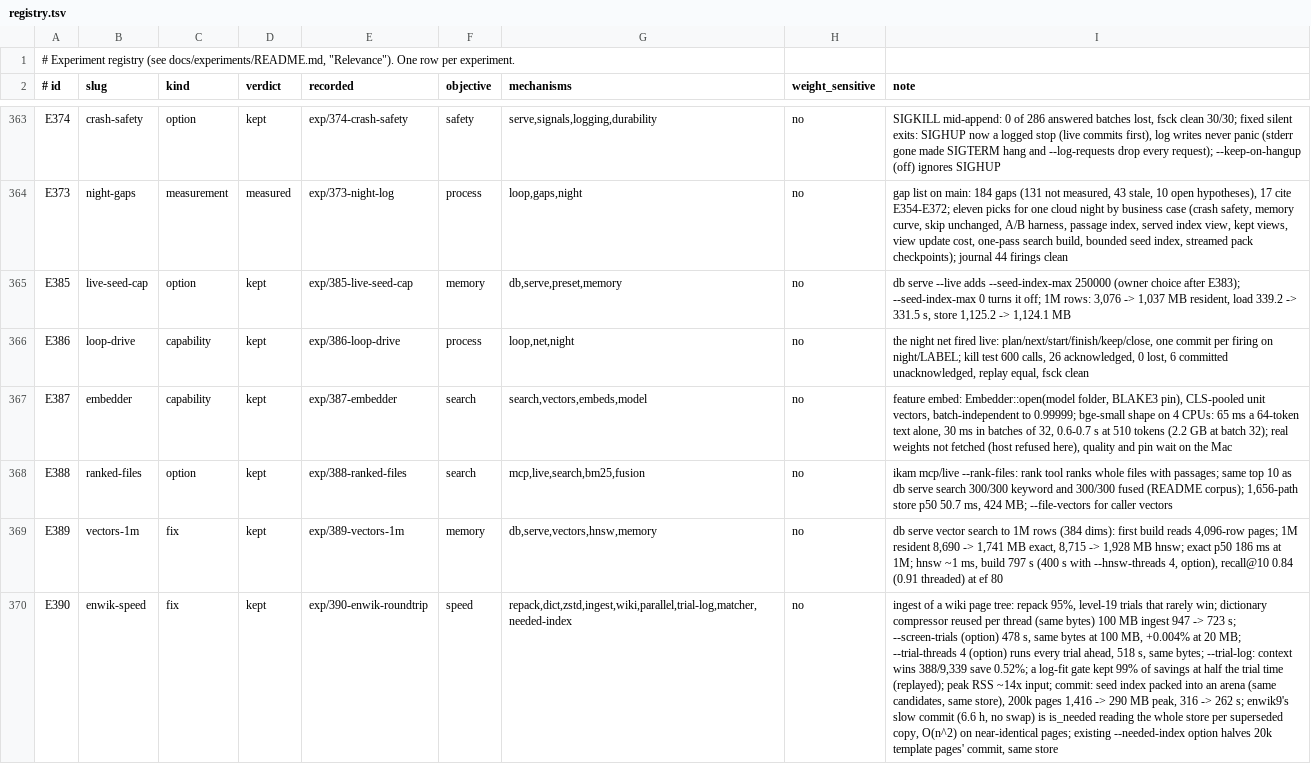
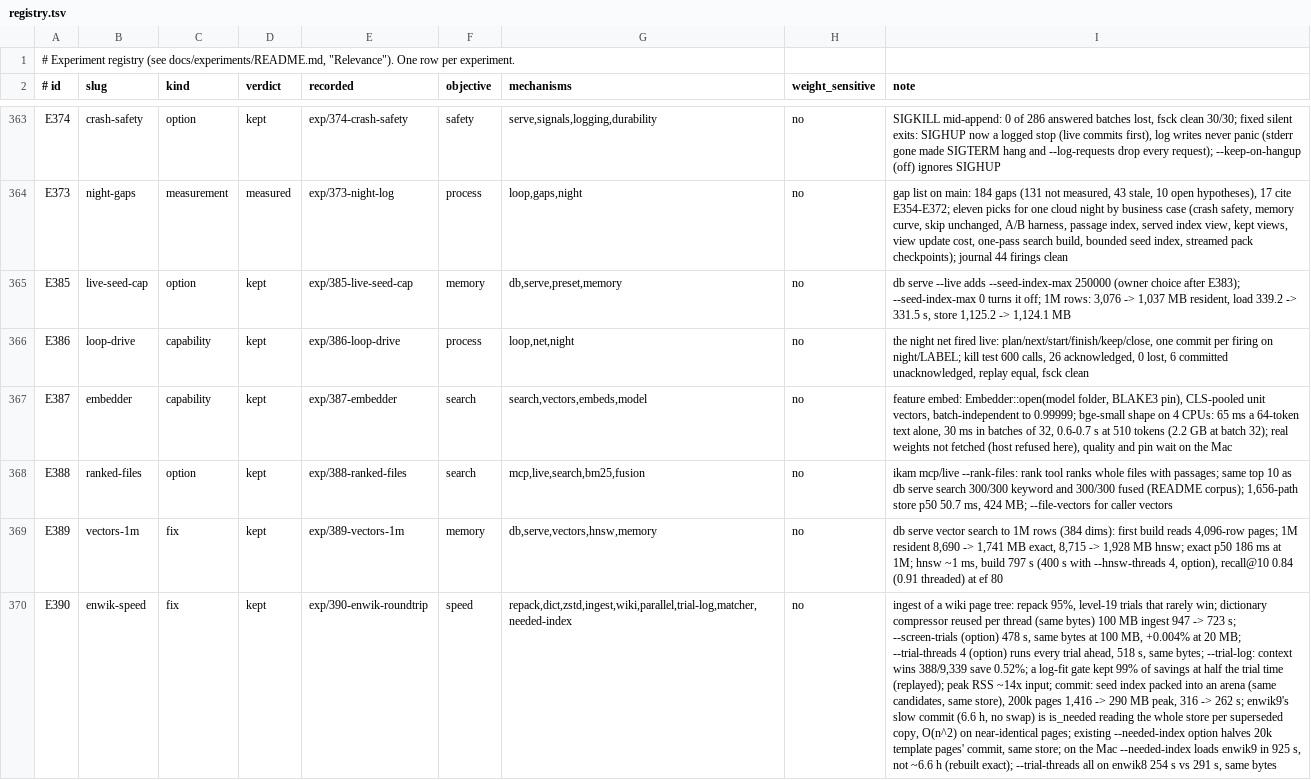
Before and after one commit to han-so1omon/ikam, a TSV file: docs/experiments/registry.tsv, drawn as a sheet; only a part is shown, gaps mark what is left out; the diff names each change by its address in the sheet, - before the commit and + after, or states it on an @@ line.

```diff
--- a/docs/experiments/registry.tsv
+++ b/docs/experiments/registry.tsv
-I370 (note): …commit, same store
+I370 (note): …commit, same store; on the Mac --needed-index loads enwik9 in 925 s, not ~6.6 h (rebuilt exact); --trial-threads all on enwik8 254 s vs 291 s, same bytes
```
Also changed, not shown: 1 other file.
